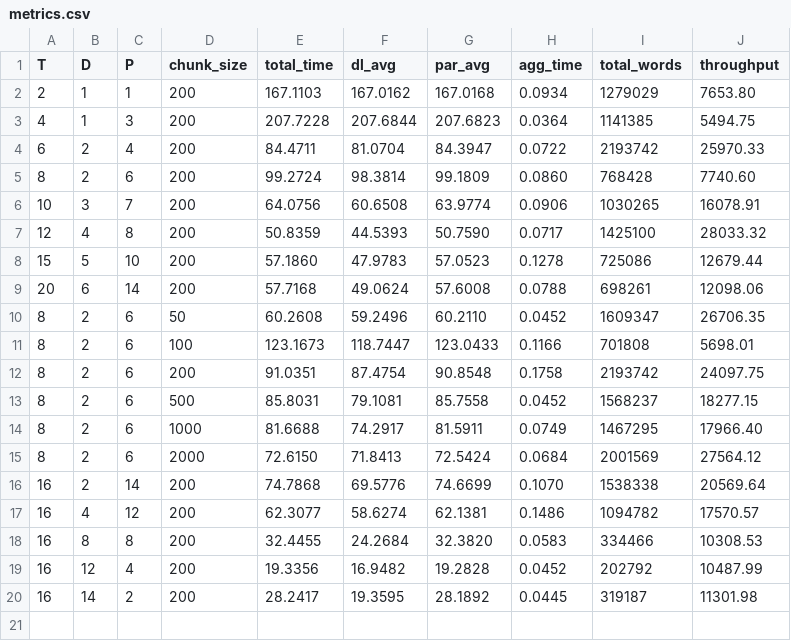
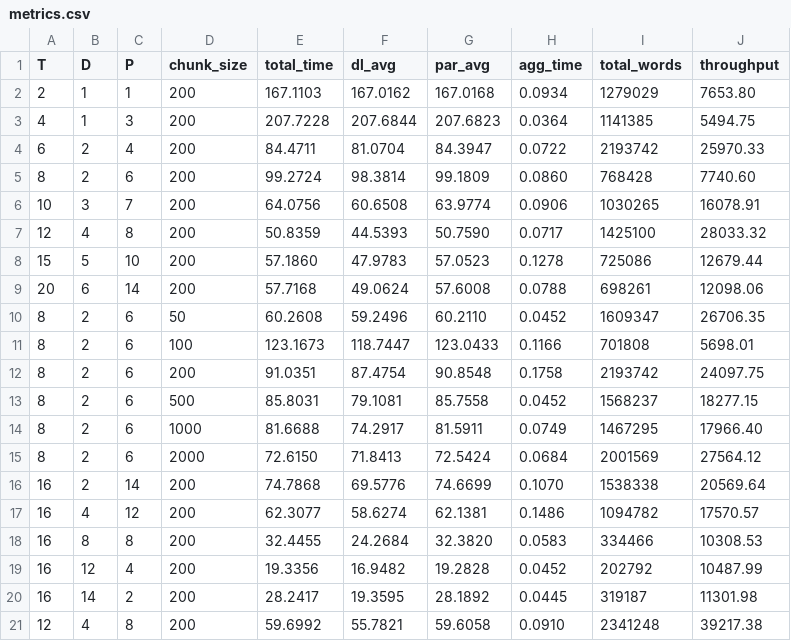
Before and after one commit to TahiraNawab123/Multi-threaded-Web-Crawler-and-Text-Processing-System, a CSV file: metrics.csv, drawn as a sheet; the diff names each change by its address in the sheet, - before the commit and + after, or states it on an @@ line.

```diff
--- a/metrics.csv
+++ b/metrics.csv
+row 21: 12 | 4 | 8 | 200 | 59.6992 | 55.7821 | 59.6058 | 0.0910 | 2341248 | 39217.38
```
Also changed, not shown: 12 other files.
